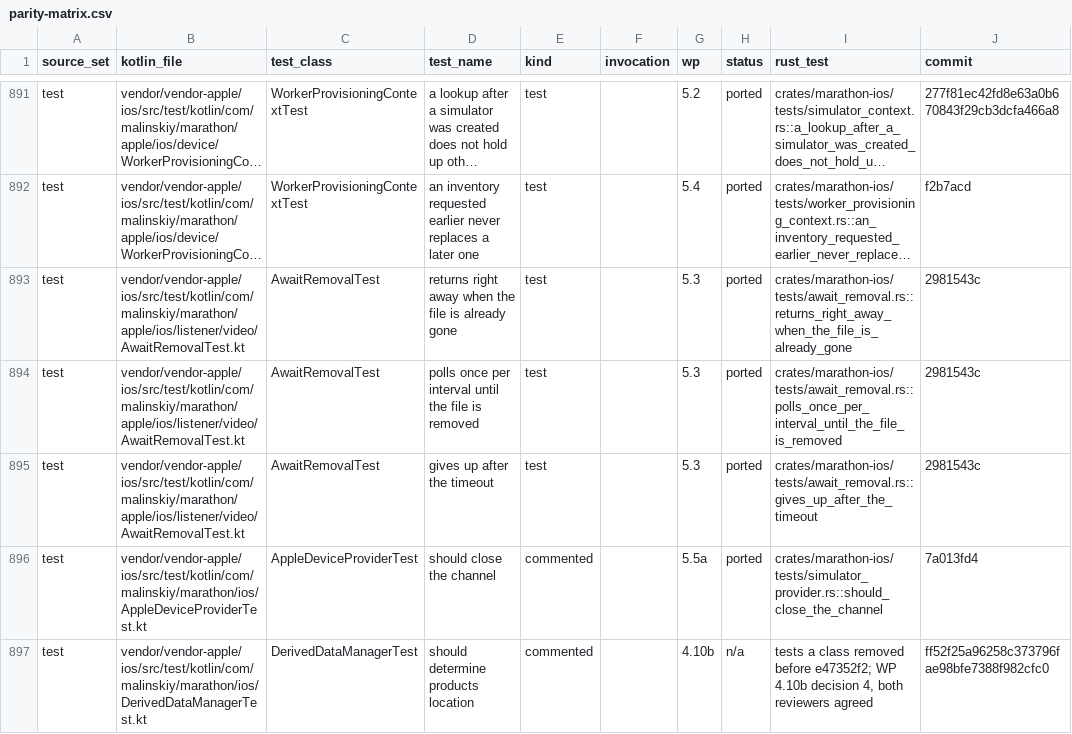
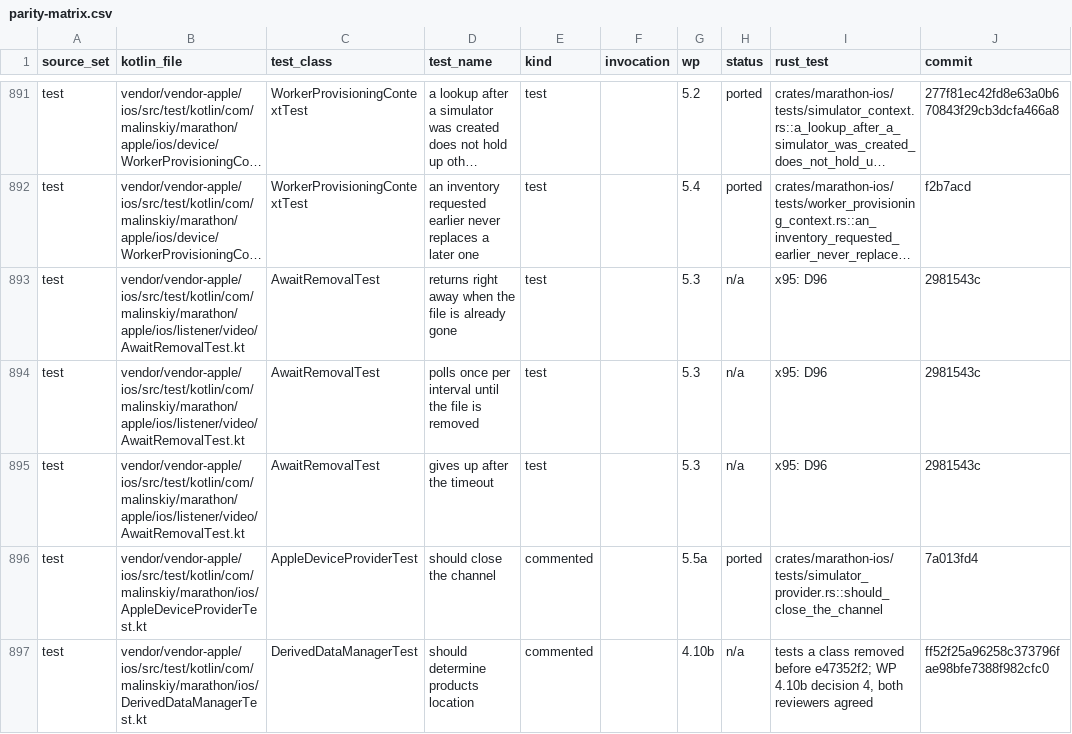
Before and after one commit to akkrat/marathon-rs, a CSV file: docs/parity-matrix.csv, drawn as a sheet; only a part is shown, gaps mark what is left out; long unchanged cells end in …; the diff names each change by its address in the sheet, - before the commit and + after, or states it on an @@ line.

```diff
--- a/docs/parity-matrix.csv
+++ b/docs/parity-matrix.csv
-H893:H895 (status): ported
+H893:H895 (status): n/a
-I893 (rust_test): crates/marathon-ios/tests/await_removal.rs::returns_right_away_when_the_file_is_already_gone
+I893 (rust_test): x95: D96
-I894 (rust_test): crates/marathon-ios/tests/await_removal.rs::polls_once_per_interval_until_the_file_is_removed
+I894 (rust_test): x95: D96
-I895 (rust_test): crates/marathon-ios/tests/await_removal.rs::gives_up_after_the_timeout
+I895 (rust_test): x95: D96
```
Also changed, not shown: 36 other files.
